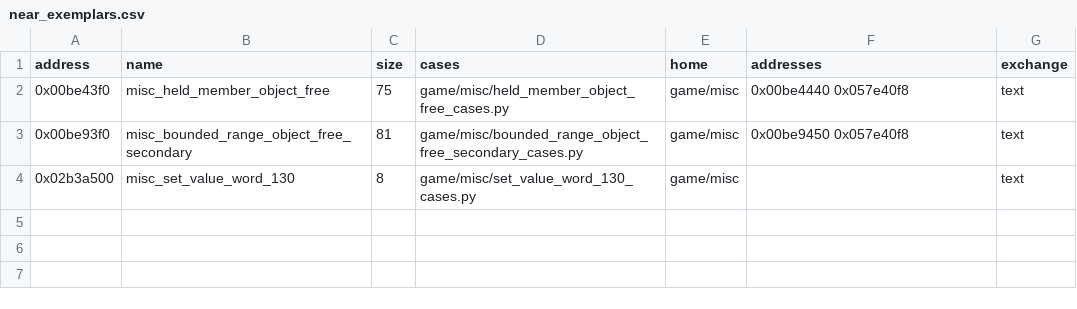
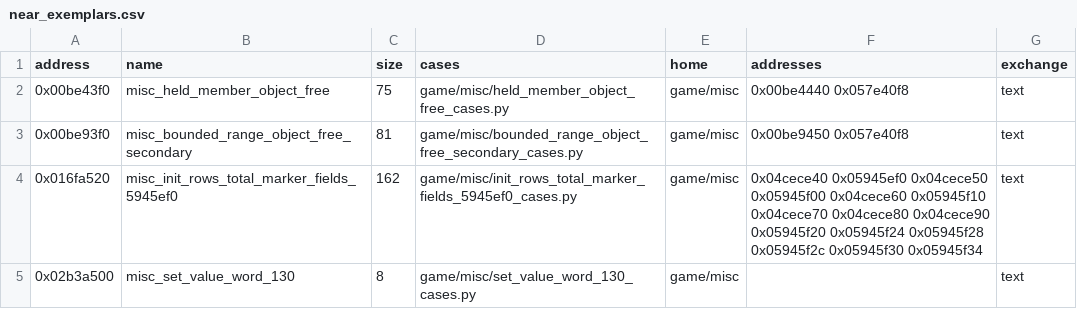
Before and after one commit to Jeffiest/Paleblood, a CSV file: game/auto/near_exemplars.csv, drawn as a sheet.

```diff
--- a/game/auto/near_exemplars.csv
+++ b/game/auto/near_exemplars.csv
@@ -3,2 +3,3 @@ address,name,size,cases,home,addresses,exchange
 0x00be93f0,misc_bounded_range_object_free_secondary,81,game/misc/bounded_range_object_free_secondary_cases.py,game/misc,0x00be9450 0x057e40f8,text
+0x016fa520,misc_init_rows_total_marker_fields_5945ef0,162,game/misc/init_rows_total_marker_fields_5945ef0_cases.py,game/misc,0x04cece40 0x05945ef0 0x04cece50 0x05945f00 0x04cece60 0x05945f10 0x04cece70 0x04cece80 0x04cece90 0x05945f20 0x05945f24 0x05945f28 0x05945f2c 0x05945f30 0x05945f34,text
 0x02b3a500,misc_set_value_word_130,8,game/misc/set_value_word_130_cases.py,game/misc,,text
```
Also changed, not shown: game/auto/near_copies.csv, 8 other files.
